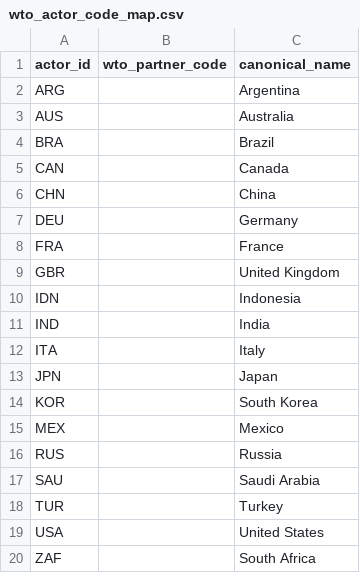
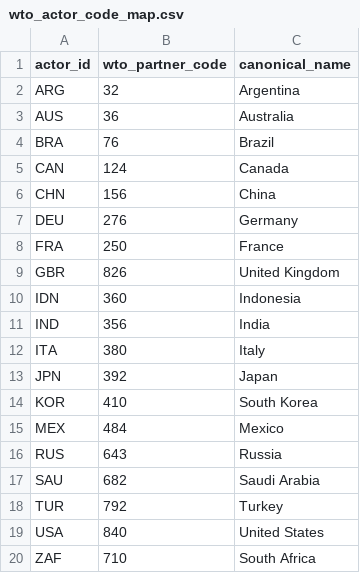
Before and after one commit to haydenstoltz/tariff-tracker, a CSV file: data/metadata/world/wto_actor_code_map.csv, drawn as a sheet.

Commit message:
build(world): populate WTO actor numeric code map

```diff
--- a/data/metadata/world/wto_actor_code_map.csv
+++ b/data/metadata/world/wto_actor_code_map.csv
@@ -1,20 +1,20 @@
 actor_id,wto_partner_code,canonical_name
-ARG,,Argentina
-AUS,,Australia
-BRA,,Brazil
-CAN,,Canada
-CHN,,China
-DEU,,Germany
-FRA,,France
-GBR,,United Kingdom
-IDN,,Indonesia
-IND,,India
-ITA,,Italy
-JPN,,Japan
-KOR,,South Korea
-MEX,,Mexico
-RUS,,Russia
-SAU,,Saudi Arabia
-TUR,,Turkey
-USA,,United States
-ZAF,,South Africa
+ARG,32,Argentina
+AUS,36,Australia
+BRA,76,Brazil
+CAN,124,Canada
+CHN,156,China
+DEU,276,Germany
+FRA,250,France
+GBR,826,United Kingdom
+IDN,360,Indonesia
+IND,356,India
+ITA,380,Italy
+JPN,392,Japan
+KOR,410,South Korea
+MEX,484,Mexico
+RUS,643,Russia
+SAU,682,Saudi Arabia
+TUR,792,Turkey
+USA,840,United States
+ZAF,710,South Africa
```
